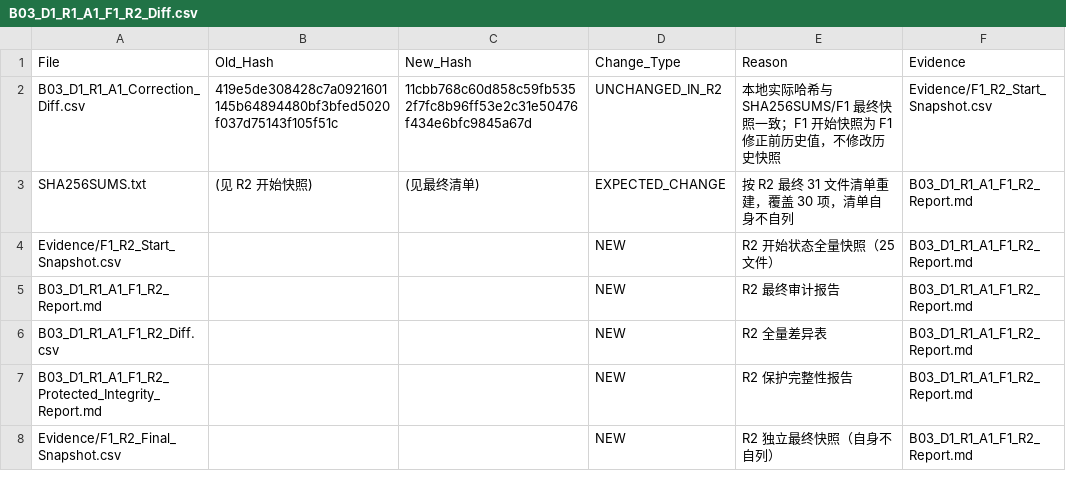
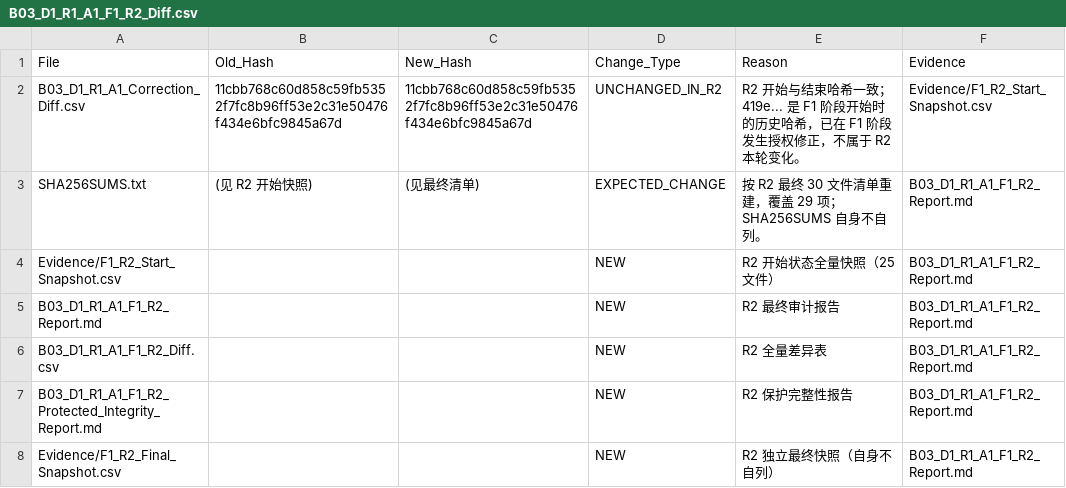
Before and after one commit to Cocaty/TrenchBroom_localization, a CSV file: P2-D3B-B03-D1-R1-A1/B03_D1_R1_A1_F1_R2_Diff.csv, drawn as a sheet.

```diff
--- a/P2-D3B-B03-D1-R1-A1/B03_D1_R1_A1_F1_R2_Diff.csv
+++ b/P2-D3B-B03-D1-R1-A1/B03_D1_R1_A1_F1_R2_Diff.csv
@@ -1,4 +1,4 @@
 File,Old_Hash,New_Hash,Change_Type,Reason,Evidence
-B03_D1_R1_A1_Correction_Diff.csv,419e5de308428c7a0921601145b64894480bf3bfed5020f037d75143f105f51c,11cbb768c60d858c59fb5352f7fc8b96ff53e2c31e50476f434e6bfc9845a67d,UNCHANGED_IN_R2,本地实际哈希与 SHA256SUMS/F1 最终快照一致；F1 开始快照为 F1 修正前历史值，不修改历史快照,Evidence/F1_R2_Start_Snapshot.csv
-SHA256SUMS.txt,(见 R2 开始快照),(见最终清单),EXPECTED_CHANGE,按 R2 最终 31 文件清单重建，覆盖 30 项，清单自身不自列,B03_D1_R1_A1_F1_R2_Report.md
+B03_D1_R1_A1_Correction_Diff.csv,11cbb768c60d858c59fb5352f7fc8b96ff53e2c31e50476f434e6bfc9845a67d,11cbb768c60d858c59fb5352f7fc8b96ff53e2c31e50476f434e6bfc9845a67d,UNCHANGED_IN_R2,R2 开始与结束哈希一致；419e... 是 F1 阶段开始时的历史哈希，已在 F1 阶段发生授权修正，不属于 R2 本轮变化。,Evidence/F1_R2_Start_Snapshot.csv
+SHA256SUMS.txt,(见 R2 开始快照),(见最终清单),EXPECTED_CHANGE,按 R2 最终 30 文件清单重建，覆盖 29 项；SHA256SUMS 自身不自列。,B03_D1_R1_A1_F1_R2_Report.md
 Evidence/F1_R2_Start_Snapshot.csv,,,NEW,R2 开始状态全量快照（25 文件）,B03_D1_R1_A1_F1_R2_Report.md
```
Also changed, not shown: 7 other files.
